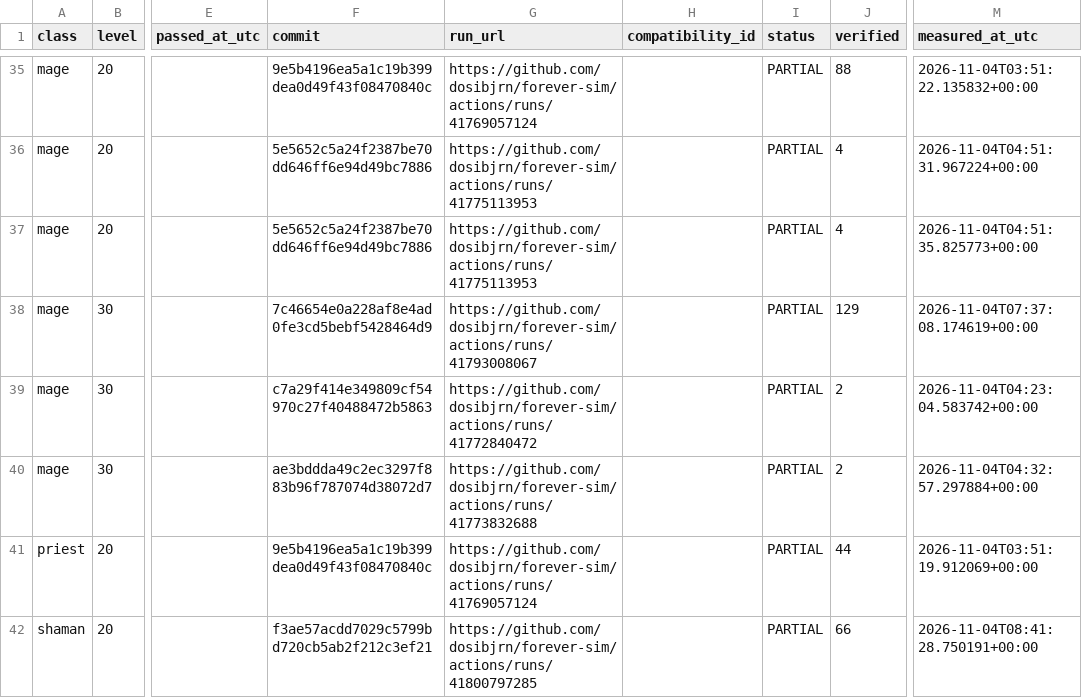
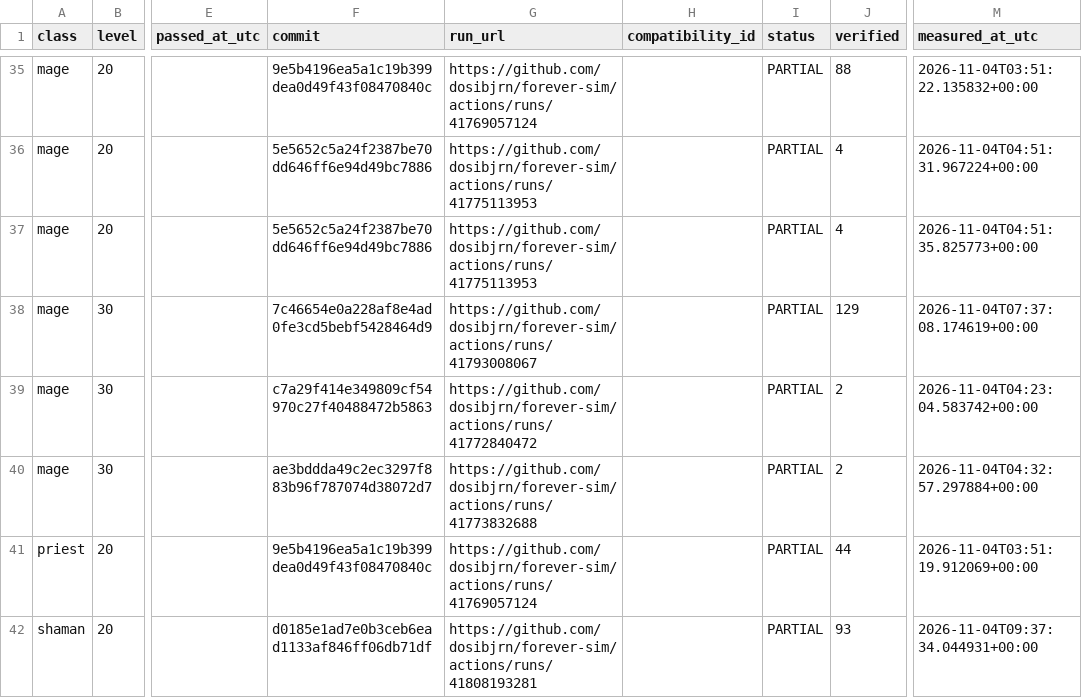
Before and after one commit to dosibjrn/forever-sim, a TSV file: docs/planning/M1_PASSES.tsv, drawn as a sheet; only a part is shown, gaps mark what is left out; the diff names each change by its address in the sheet, - before the commit and + after, or states it on an @@ line.

```diff
--- a/docs/planning/M1_PASSES.tsv
+++ b/docs/planning/M1_PASSES.tsv
-F42 (commit): f3ae57acdd7029c5799bd720cb5ab2f212c3ef21
+F42 (commit): d0185e1ad7e0b3ceb6ead1133af846ff06db71df
-G42 (run_url): https://github.com/dosibjrn/forever-sim/actions/runs/41800797285
+G42 (run_url): https://github.com/dosibjrn/forever-sim/actions/runs/41808193281
-J42 (verified): 66
+J42 (verified): 93
-M42 (measured_at_utc): 2026-11-04T08:41:28.750191+00:00
+M42 (measured_at_utc): 2026-11-04T09:37:34.044931+00:00
```
Also changed, not shown: 1 other file.
